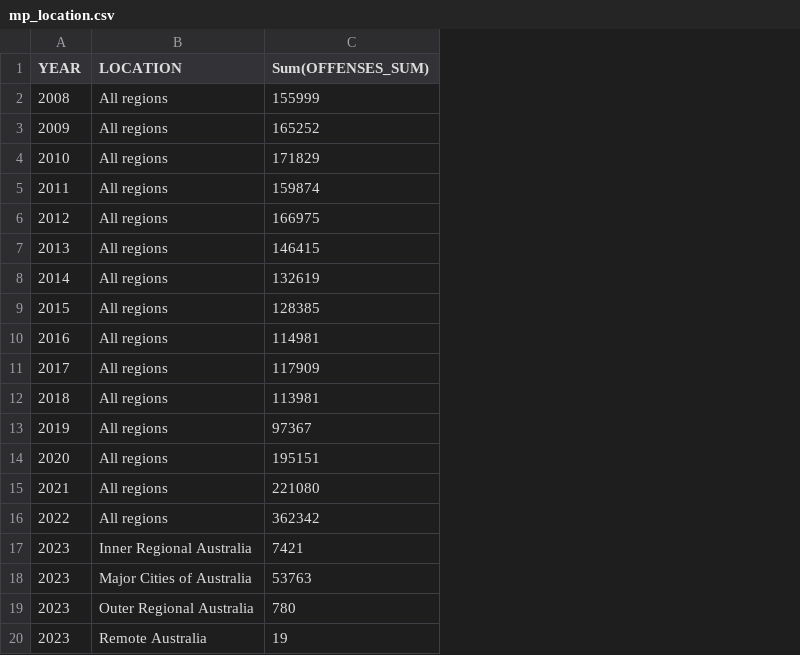
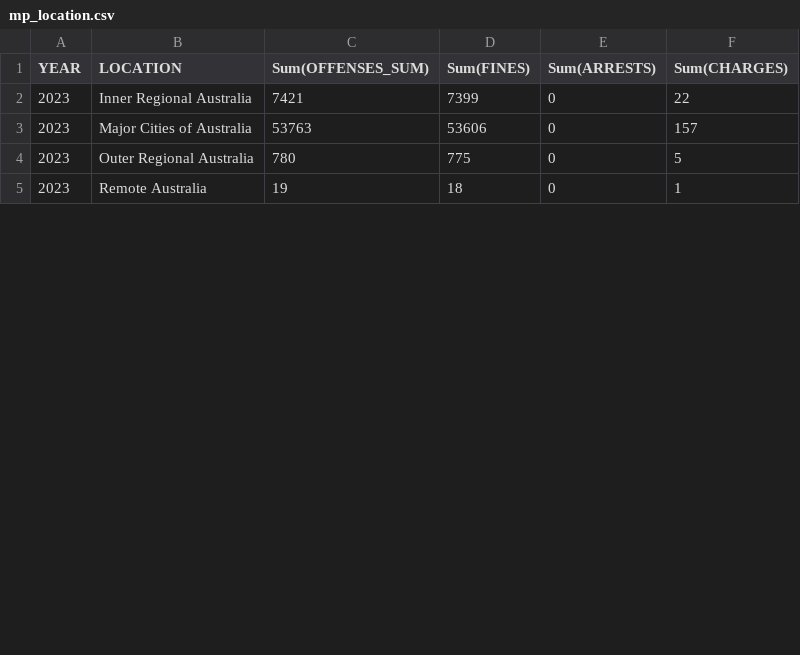
Before and after one commit to eastkali/DVC1_T02, a CSV file: data/mp_location.csv, drawn as a sheet; only a part is shown; removed rows and columns are numbered as before the commit, all else as after; the diff names each change by its address in the sheet, - before the commit and + after, or states it on an @@ line.

```diff
--- a/data/mp_location.csv
+++ b/data/mp_location.csv
+column D (Sum(FINES)), rows 2-5: 7399 | 53606 | 775 | 18
+column E (Sum(ARRESTS)), rows 2-5: all 0
+column F (Sum(CHARGES)), rows 2-5: 22 | 157 | 5 | 1
-row 2: 2008 | All regions | 155999
-row 3: 2009 | All regions | 165252
-row 4: 2010 | All regions | 171829
-row 5: 2011 | All regions | 159874
-row 6: 2012 | All regions | 166975
-row 7: 2013 | All regions | 146415
-row 8: 2014 | All regions | 132619
-row 9: 2015 | All regions | 128385
-row 10: 2016 | All regions | 114981
-row 11: 2017 | All regions | 117909
-row 12: 2018 | All regions | 113981
-row 13: 2019 | All regions | 97367
-row 14: 2020 | All regions | 195151
-row 15: 2021 | All regions | 221080
-row 16: 2022 | All regions | 362342
```
Also changed, not shown: data/mp_jurisdiction.csv, data/mp_license.csv, 7 other files.
